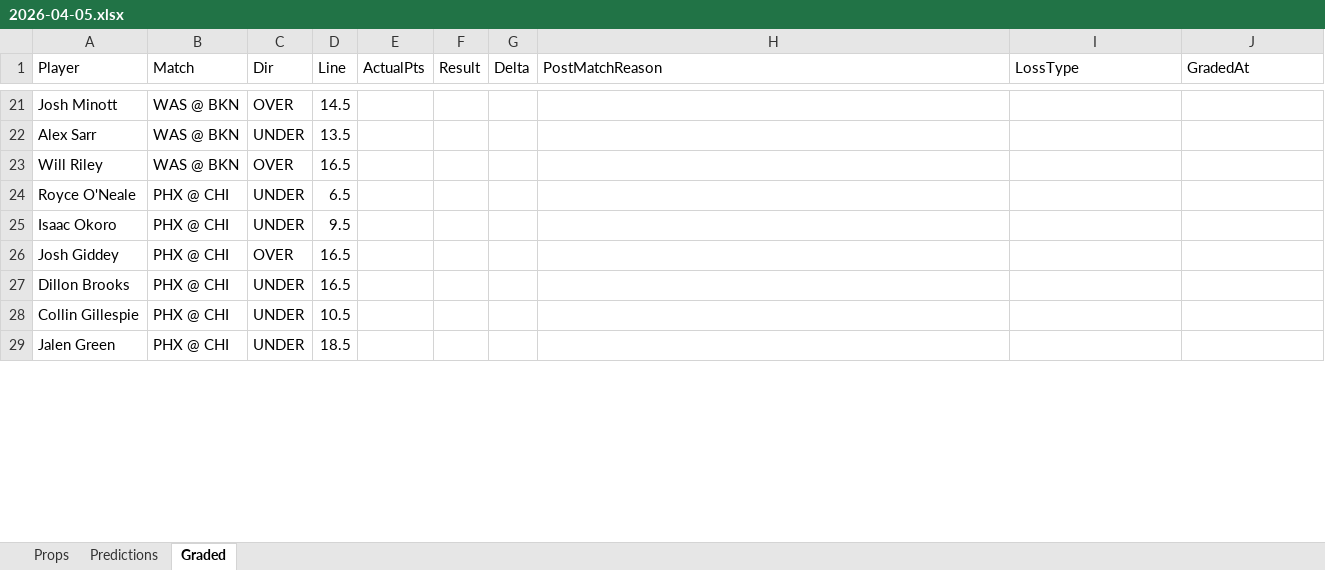
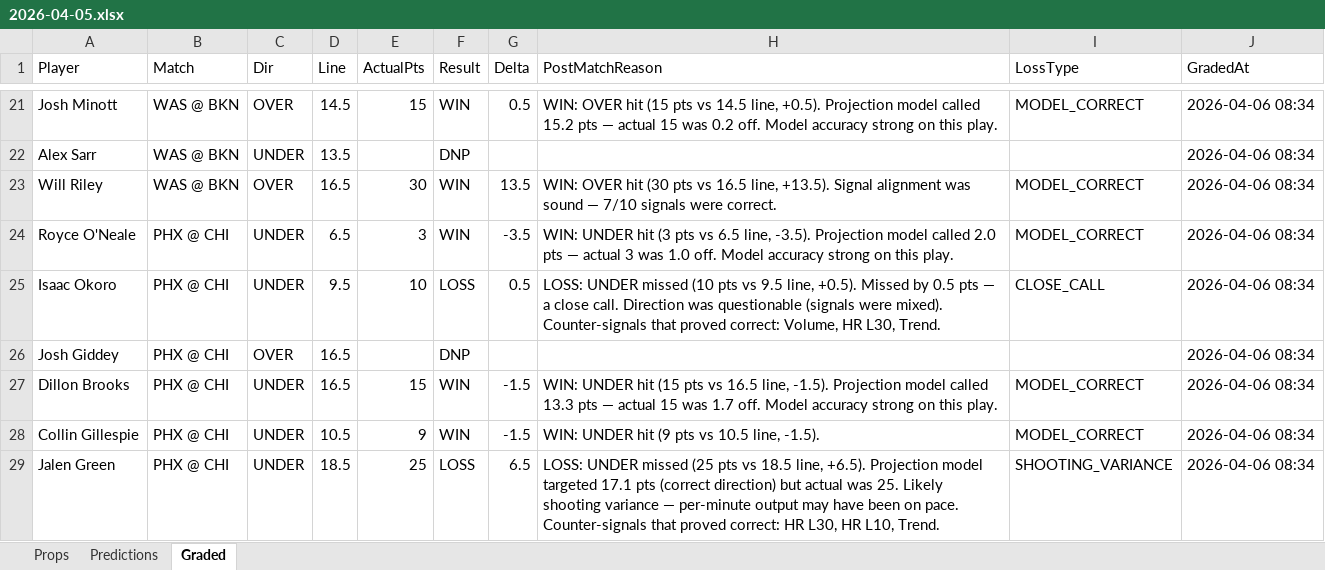
Before and after one commit to iamwerewolf1007/PropEdgeV9.1, an Excel workbook: daily/2026-04-05.xlsx, sheet Graded, drawn as a sheet; only a part is shown, gaps mark what is left out; values as stored, in another font and other column widths than the file's, no cell formats; the diff covers the shown part only; the diff names each change by its address in the sheet, - before the commit and + after, or states it on an @@ line.

Commit message:
B0: grade 2026-04-05

```diff
--- a/daily/2026-04-05.xlsx (sheet Graded)
+++ b/daily/2026-04-05.xlsx (sheet Graded)
-E21 (ActualPts): (empty)
+E21 (ActualPts): 15
-F21 (Result): (empty)
+F21 (Result): WIN
-G21 (Delta): (empty)
+G21 (Delta): 0.5
-H21 (PostMatchReason): (empty)
+H21 (PostMatchReason): WIN: OVER hit (15 pts vs 14.5 line, +0.5). Projection model called 15.2 pts — actual 15 was 0.2 off. Model accuracy strong on this play.
-I21 (LossType): (empty)
+I21 (LossType): MODEL_CORRECT
-J21:J29 (GradedAt): (empty)
+J21:J29 (GradedAt): 2026-04-06 08:34
-F22 (Result): (empty)
+F22 (Result): DNP
-E23 (ActualPts): (empty)
+E23 (ActualPts): 30
-F23:F24 (Result): (empty)
+F23:F24 (Result): WIN
-G23 (Delta): (empty)
+G23 (Delta): 13.5
-H23 (PostMatchReason): (empty)
+H23 (PostMatchReason): WIN: OVER hit (30 pts vs 16.5 line, +13.5). Signal alignment was sound — 7/10 signals were correct.
-I23:I24 (LossType): (empty)
+I23:I24 (LossType): MODEL_CORRECT
-E24 (ActualPts): (empty)
+E24 (ActualPts): 3
-G24 (Delta): (empty)
+G24 (Delta): -3.5
-H24 (PostMatchReason): (empty)
+H24 (PostMatchReason): WIN: UNDER hit (3 pts vs 6.5 line, -3.5). Projection model called 2.0 pts — actual 3 was 1.0 off. Model accuracy strong on this play.
-E25 (ActualPts): (empty)
+E25 (ActualPts): 10
-F25 (Result): (empty)
+F25 (Result): LOSS
-G25 (Delta): (empty)
+G25 (Delta): 0.5
-H25 (PostMatchReason): (empty)
+H25 (PostMatchReason): LOSS: UNDER missed (10 pts vs 9.5 line, +0.5). Missed by 0.5 pts — a close call. Direction was questionable (signals were mixed). Counter-signals that proved correct: Volume, HR L30, Trend.
-I25 (LossType): (empty)
+I25 (LossType): CLOSE_CALL
-F26 (Result): (empty)
+F26 (Result): DNP
-E27 (ActualPts): (empty)
+E27 (ActualPts): 15
-F27:F28 (Result): (empty)
+F27:F28 (Result): WIN
-G27:G28 (Delta): (empty)
+G27:G28 (Delta): -1.5
-H27 (PostMatchReason): (empty)
+H27 (PostMatchReason): WIN: UNDER hit (15 pts vs 16.5 line, -1.5). Projection model called 13.3 pts — actual 15 was 1.7 off. Model accuracy strong on this play.
-I27:I28 (LossType): (empty)
+I27:I28 (LossType): MODEL_CORRECT
-E28 (ActualPts): (empty)
+E28 (ActualPts): 9
-H28 (PostMatchReason): (empty)
+H28 (PostMatchReason): WIN: UNDER hit (9 pts vs 10.5 line, -1.5).
-E29 (ActualPts): (empty)
+E29 (ActualPts): 25
-F29 (Result): (empty)
+F29 (Result): LOSS
-G29 (Delta): (empty)
+G29 (Delta): 6.5
-H29 (PostMatchReason): (empty)
+H29 (PostMatchReason): LOSS: UNDER missed (25 pts vs 18.5 line, +6.5). Projection model targeted 17.1 pts (correct direction) but actual was 25. Likely shooting variance — per-minute output may have been on pace. Counter-signals that proved correct: HR L30, HR L10, Trend.
-I29 (LossType): (empty)
+I29 (LossType): SHOOTING_VARIANCE
```
Also changed, not shown: 644 edited cells elsewhere in this sheet, cell formats, 7 other files.
